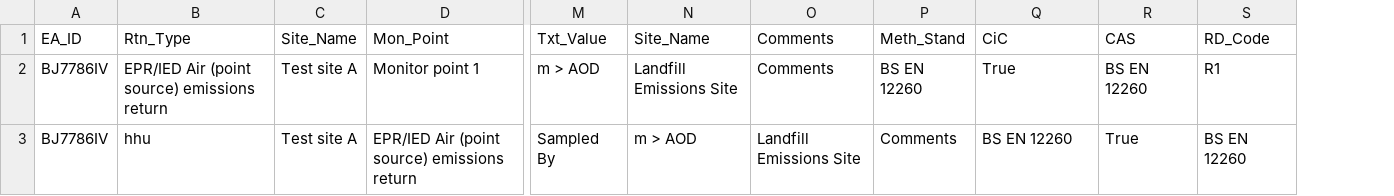
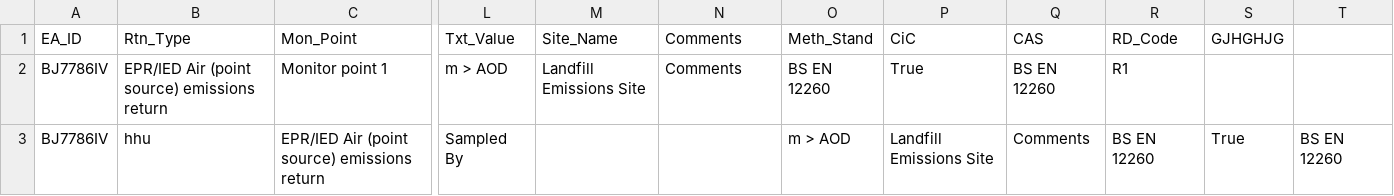
Before and after one commit to EnvironmentAgency/data-returns-acceptance-tests, a CSV file: features/support/files/Initial_Validation/CUKE008_File_structure_data_misalignment_FAIL.csv, drawn as a sheet; only a part is shown, gaps mark what is left out; removed rows and columns are numbered as before the commit, all else as after; the diff names each change by its address in the sheet, - before the commit and + after, or states it on an @@ line.

Commit message:
updated header tests

```diff
--- a/features/support/files/Initial_Validation/CUKE008_File_structure_data_misalignment_FAIL.csv
+++ b/features/support/files/Initial_Validation/CUKE008_File_structure_data_misalignment_FAIL.csv
-column C (Site_Name), rows 2-3: Test site A | Test site A
+column S (GJHGHJG), row 3: True
+column T, row 3: BS EN 12260
-M3 (Site_Name): m > AOD
+M3 (Site_Name): (empty)
-N3 (Comments): Landfill Emissions Site
+N3 (Comments): (empty)
-O3 (Meth_Stand): Comments
+O3 (Meth_Stand): m > AOD
-P3 (CiC): BS EN 12260
+P3 (CiC): Landfill Emissions Site
-Q3 (CAS): True
+Q3 (CAS): Comments
```
Also changed, not shown: 5 other files.
